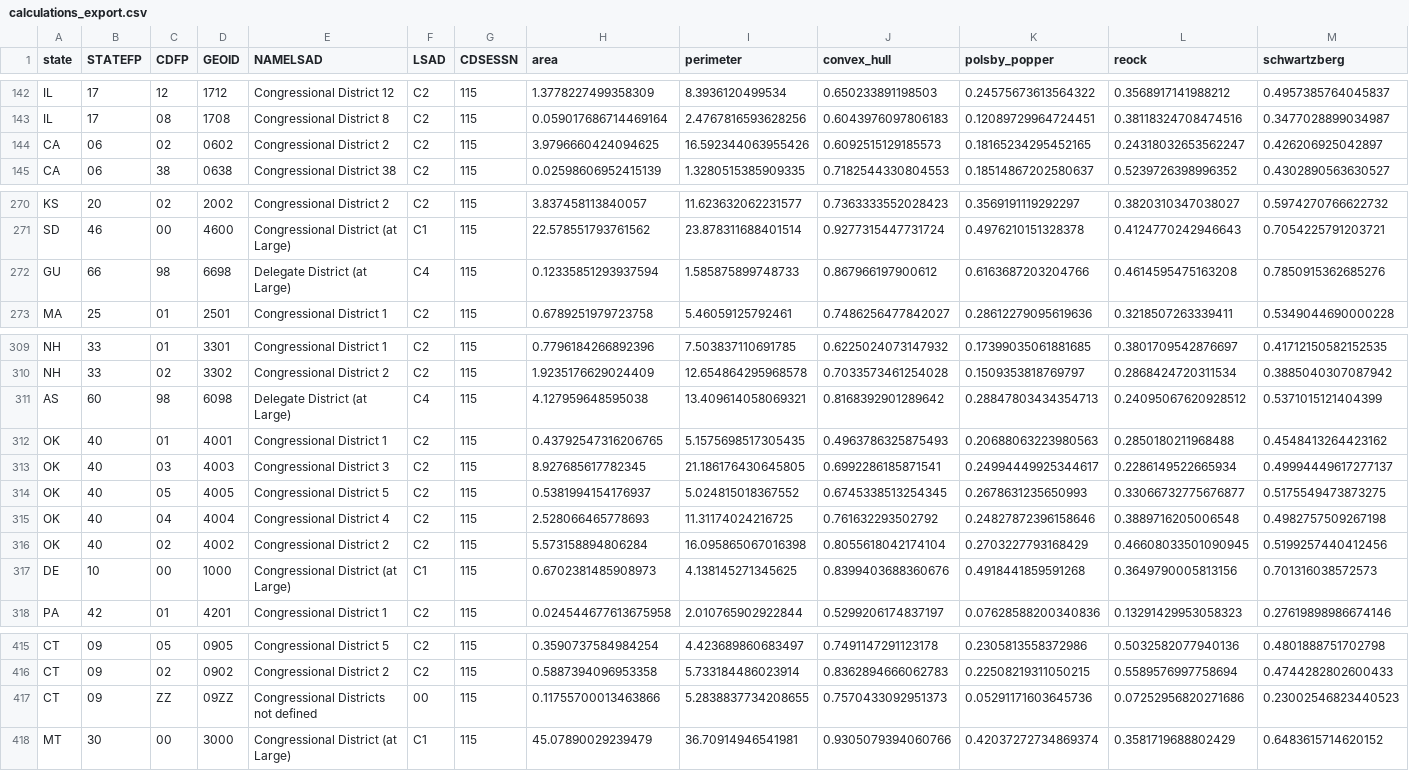
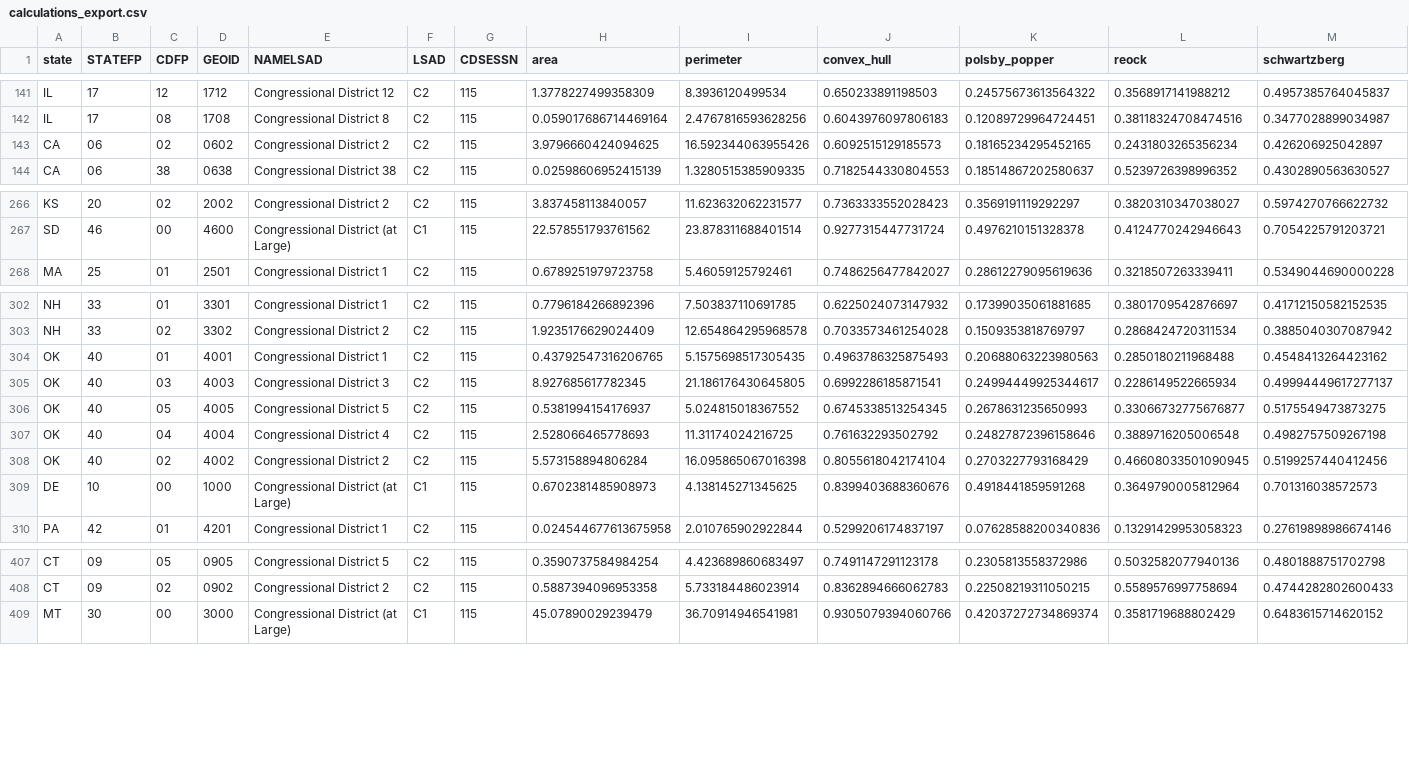
Before and after one commit to pll33/geocompact, a CSV file: geocompact/export/calculations_export.csv, drawn as a sheet; only a part is shown, gaps mark what is left out; the diff covers the shown part only.

Commit message:
Remove non-voting congressional districts and undefined districts from froms from export data

```diff
--- a/geocompact/export/calculations_export.csv
+++ b/geocompact/export/calculations_export.csv
@@ -143,3 +142,3 @@ IL,17,12,1712,Congressional District 12,C2,115,1.3778227499358309,8.393612049953
 IL,17,08,1708,Congressional District 8,C2,115,0.059017686714469164,2.4767816593628256,0.6043976097806183,0.12089729964724451,0.38118324708474516,0.3477028899034987
-CA,06,02,0602,Congressional District 2,C2,115,3.9796660424094625,16.592344063955426,0.6092515129185573,0.18165234295452165,0.24318032653562247,0.426206925042897
+CA,06,02,0602,Congressional District 2,C2,115,3.9796660424094625,16.592344063955426,0.6092515129185573,0.18165234295452165,0.2431803265356234,0.426206925042897
 CA,06,38,0638,Congressional District 38,C2,115,0.02598606952415139,1.3280515385909335,0.7182544330804553,0.18514867202580637,0.5239726398996352,0.4302890563630527
@@ -271,3 +267,2 @@ KS,20,02,2002,Congressional District 2,C2,115,3.837458113840057,11.6236320622315
 SD,46,00,4600,Congressional District (at Large),C1,115,22.578551793761562,23.878311688401514,0.9277315447731724,0.4976210151328378,0.4124770242946643,0.7054225791203721
-GU,66,98,6698,Delegate District (at Large),C4,115,0.12335851293937594,1.585875899748733,0.867966197900612,0.6163687203204766,0.4614595475163208,0.7850915362685276
 MA,25,01,2501,Congressional District 1,C2,115,0.6789251979723758,5.46059125792461,0.7486256477842027,0.28612279095619636,0.3218507263339411,0.5349044690000228
@@ -310,3 +303,2 @@ NH,33,01,3301,Congressional District 1,C2,115,0.7796184266892396,7.5038371106917
 NH,33,02,3302,Congressional District 2,C2,115,1.9235176629024409,12.654864295968578,0.7033573461254028,0.1509353818769797,0.2868424720311534,0.3885040307087942
-AS,60,98,6098,Delegate District (at Large),C4,115,4.127959648595038,13.409614058069321,0.8168392901289642,0.28847803434354713,0.24095067620928512,0.5371015121404399
 OK,40,01,4001,Congressional District 1,C2,115,0.43792547316206765,5.1575698517305435,0.4963786325875493,0.20688063223980563,0.2850180211968488,0.4548413264423162
@@ -316,3 +308,3 @@ OK,40,04,4004,Congressional District 4,C2,115,2.528066465778693,11.3117402421672
 OK,40,02,4002,Congressional District 2,C2,115,5.573158894806284,16.095865067016398,0.8055618042174104,0.2703227793168429,0.46608033501090945,0.5199257440412456
-DE,10,00,1000,Congressional District (at Large),C1,115,0.6702381485908973,4.138145271345625,0.8399403688360676,0.4918441859591268,0.3649790005813156,0.701316038572573
+DE,10,00,1000,Congressional District (at Large),C1,115,0.6702381485908973,4.138145271345625,0.8399403688360676,0.4918441859591268,0.3649790005812964,0.701316038572573
 PA,42,01,4201,Congressional District 1,C2,115,0.024544677613675958,2.010765902922844,0.5299206174837197,0.07628588200340836,0.13291429953058323,0.27619898986674146
@@ -416,3 +408,2 @@ CT,09,05,0905,Congressional District 5,C2,115,0.3590737584984254,4.4236898606834
 CT,09,02,0902,Congressional District 2,C2,115,0.5887394096953358,5.733184486023914,0.8362894666062783,0.22508219311050215,0.5589576997758694,0.4744282802600433
-CT,09,ZZ,09ZZ,Congressional Districts not defined,00,115,0.11755700013463866,5.2838837734208655,0.7570433092951373,0.05291171603645736,0.07252956820271686,0.23002546823440523
 MT,30,00,3000,Congressional District (at Large),C1,115,45.07890029239479,36.70914946541981,0.9305079394060766,0.42037272734869374,0.3581719688802429,0.6483615714620152
```
Also changed, not shown: 6 removed rows elsewhere in this file, 4 other files.
